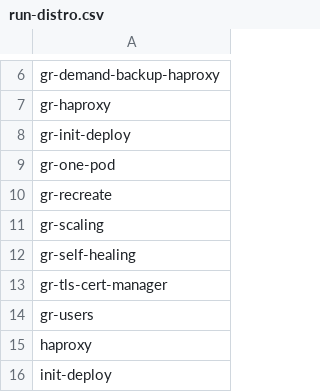
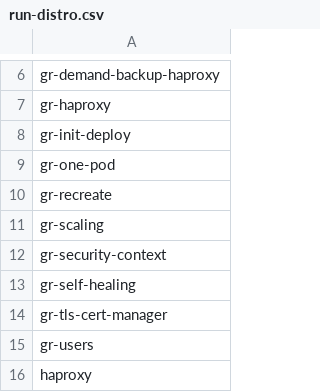
Before and after one commit to percona/percona-server-mysql-operator, a CSV file: e2e-tests/run-distro.csv, drawn as a sheet; only a part is shown, gaps mark what is left out; the shorter side is filled out with more unchanged rows.

Commit message:
K8SPS-73 - Add gr-security-context test (#590)

```diff
--- a/e2e-tests/run-distro.csv
+++ b/e2e-tests/run-distro.csv
@@ -11,2 +11,3 @@ gr-recreate
 gr-scaling
+gr-security-context
 gr-self-healing
```
Also changed, not shown: e2e-tests/run-pr.csv, e2e-tests/run-release.csv, 17 other files.
